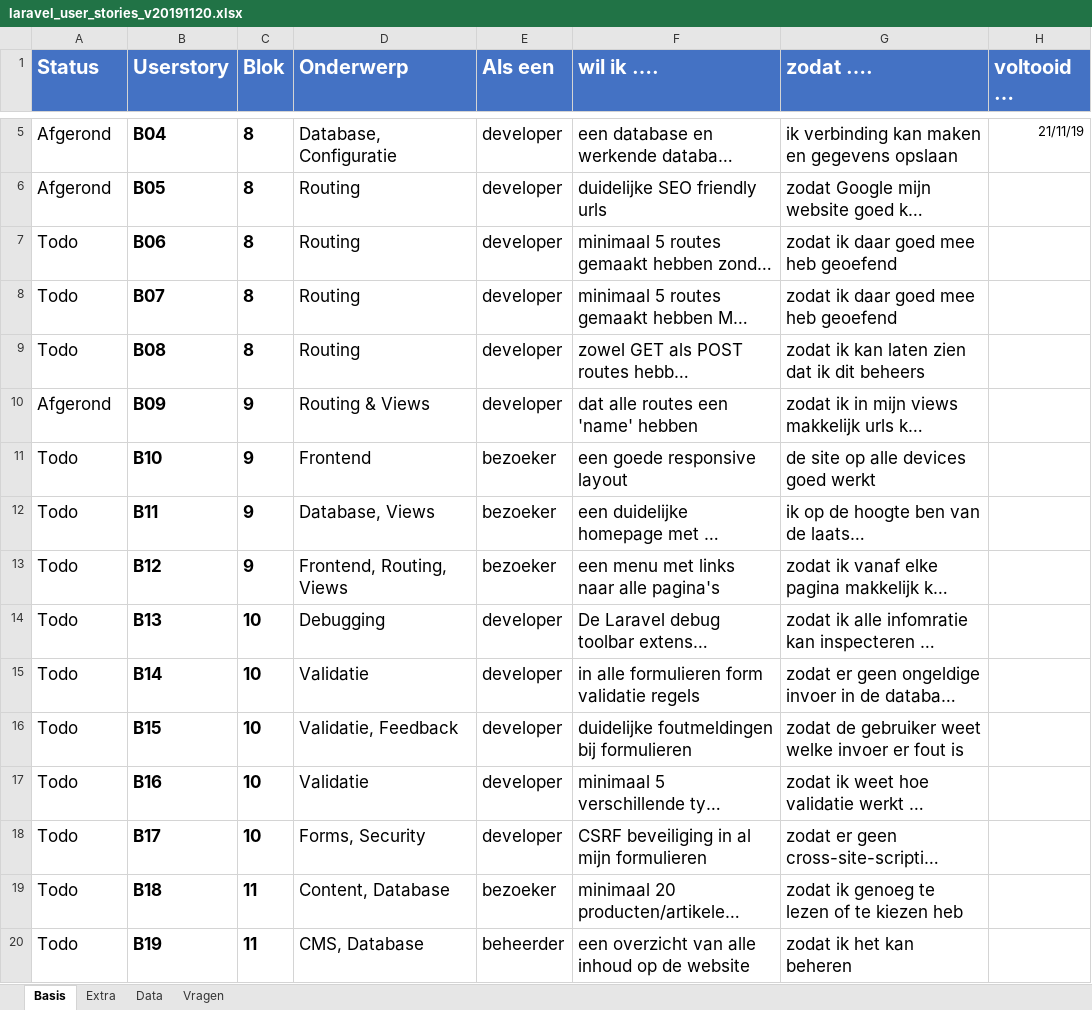
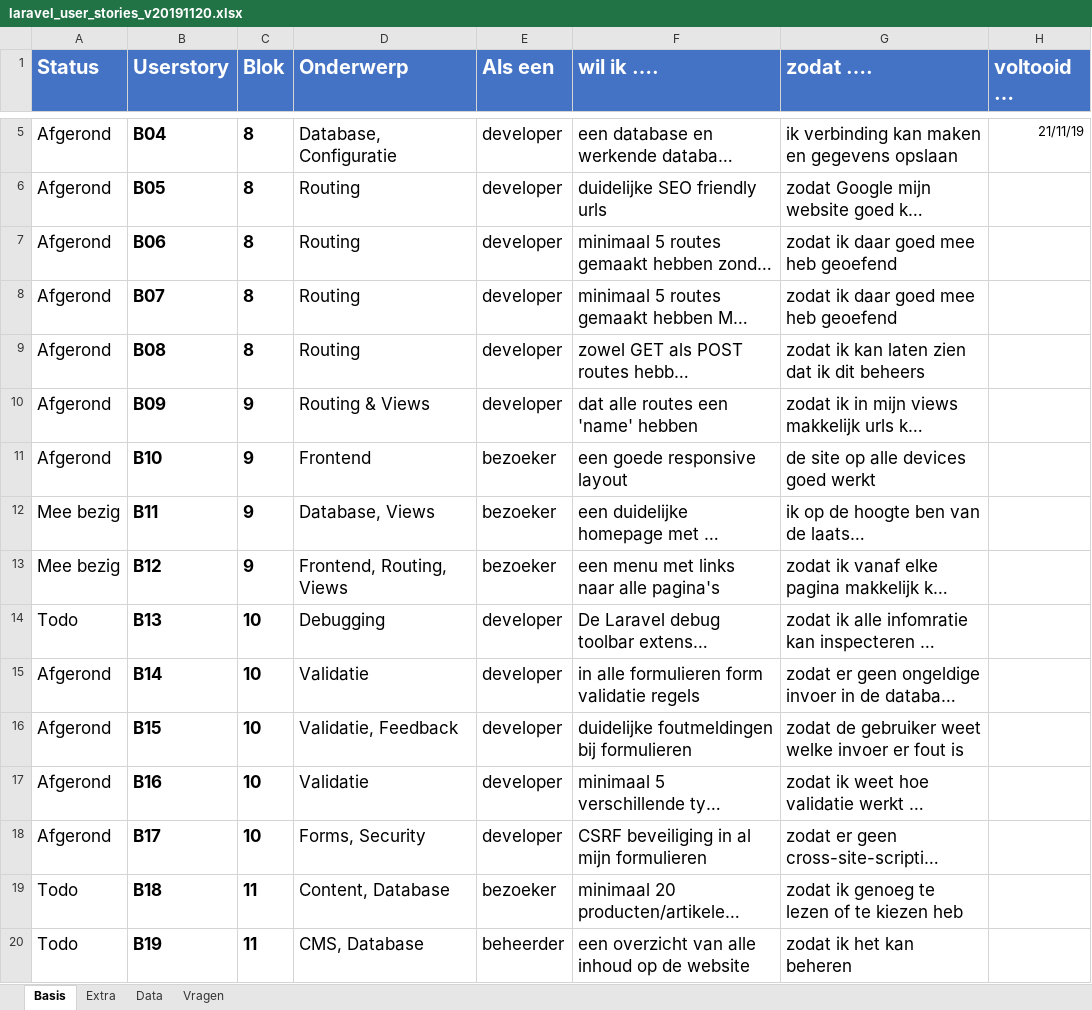
Before and after one commit to JanHenst/bap-website, an Excel workbook: laravel_user_stories_v20191120.xlsx, sheet Basis, drawn as a sheet; only a part is shown, gaps mark what is left out; long unchanged cells end in …; values as stored, in another font and other column widths than the file's, no borders; conditional formats not drawn; the diff names each change by its address in the sheet, - before the commit and + after, or states it on an @@ line.

Commit message:
Add files via upload

```diff
--- a/laravel_user_stories_v20191120.xlsx (sheet Basis)
+++ b/laravel_user_stories_v20191120.xlsx (sheet Basis)
-A7:A9 (Status): Todo
+A7:A9 (Status): Afgerond
-A11 (Status): Todo
+A11 (Status): Afgerond
-A12:A13 (Status): Todo
+A12:A13 (Status): Mee bezig
-A15:A18 (Status): Todo
+A15:A18 (Status): Afgerond
```
